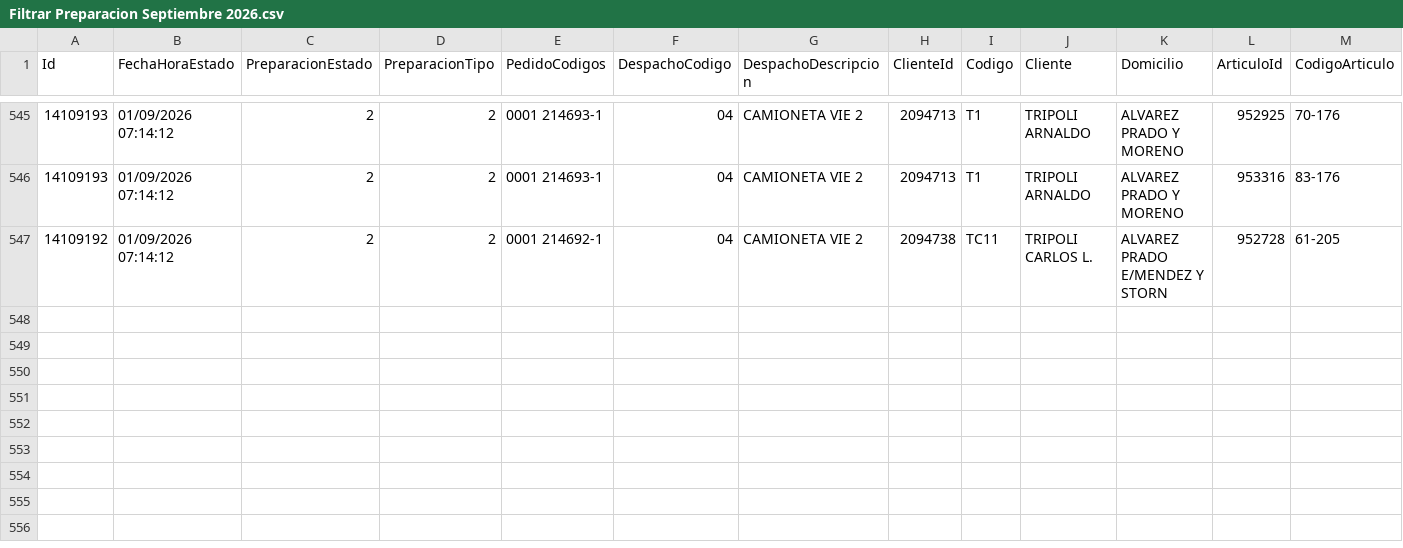
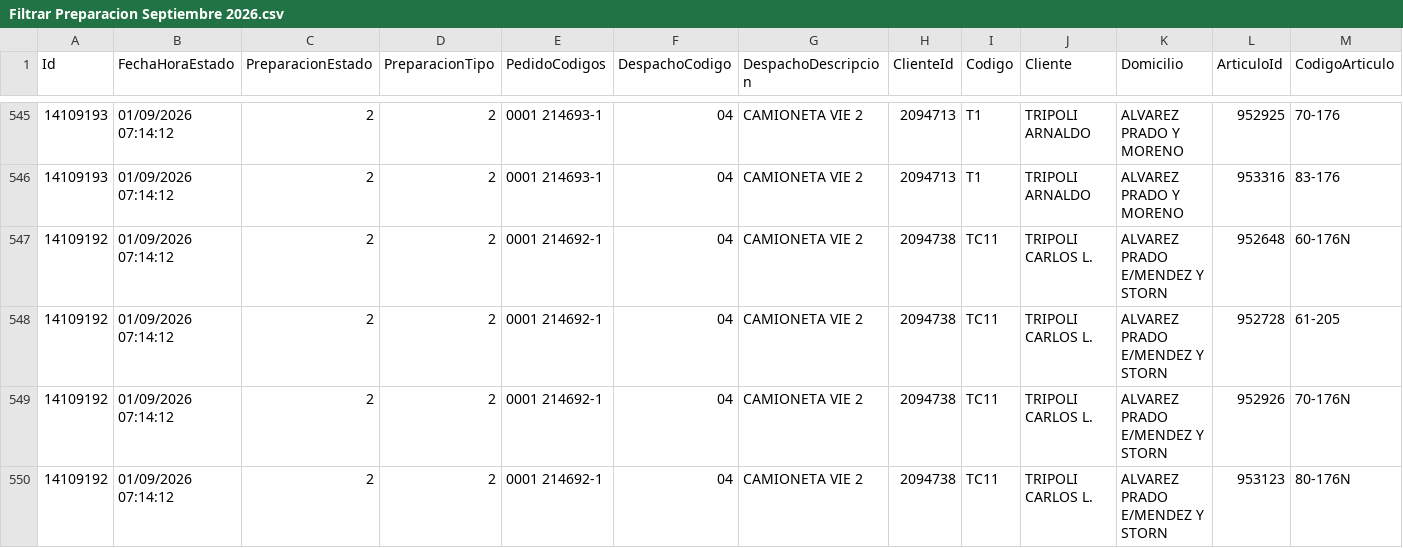
Before and after one commit to IvanGoyena/Logistica-Peirano, a CSV file: Data_WMS/Filtrar Preparacion Septiembre 2026.csv, drawn as a sheet; only a part is shown, gaps mark what is left out; rows hold the shown columns only; the diff names each change by its address in the sheet, - before the commit and + after, or states it on an @@ line.

Commit message:
Actualización automática WMS - Filtrar Preparacion - 01/09/2026 10:24:13

```diff
--- a/Data_WMS/Filtrar Preparacion Septiembre 2026.csv
+++ b/Data_WMS/Filtrar Preparacion Septiembre 2026.csv
+row 547: 14109192 | 01/09/2026 07:14:12 | 2 | 2 | 0001 214692-1 | 04 | CAMIONETA VIE 2 | 2094738 | TC11 | TRIPOLI CARLOS L. | ALVAREZ PRADO E/MENDEZ Y STORN | 952648 | 60-176N
+row 549: 14109192 | 01/09/2026 07:14:12 | 2 | 2 | 0001 214692-1 | 04 | CAMIONETA VIE 2 | 2094738 | TC11 | TRIPOLI CARLOS L. | ALVAREZ PRADO E/MENDEZ Y STORN | 952926 | 70-176N
+row 550: 14109192 | 01/09/2026 07:14:12 | 2 | 2 | 0001 214692-1 | 04 | CAMIONETA VIE 2 | 2094738 | TC11 | TRIPOLI CARLOS L. | ALVAREZ PRADO E/MENDEZ Y STORN | 953123 | 80-176N
```
